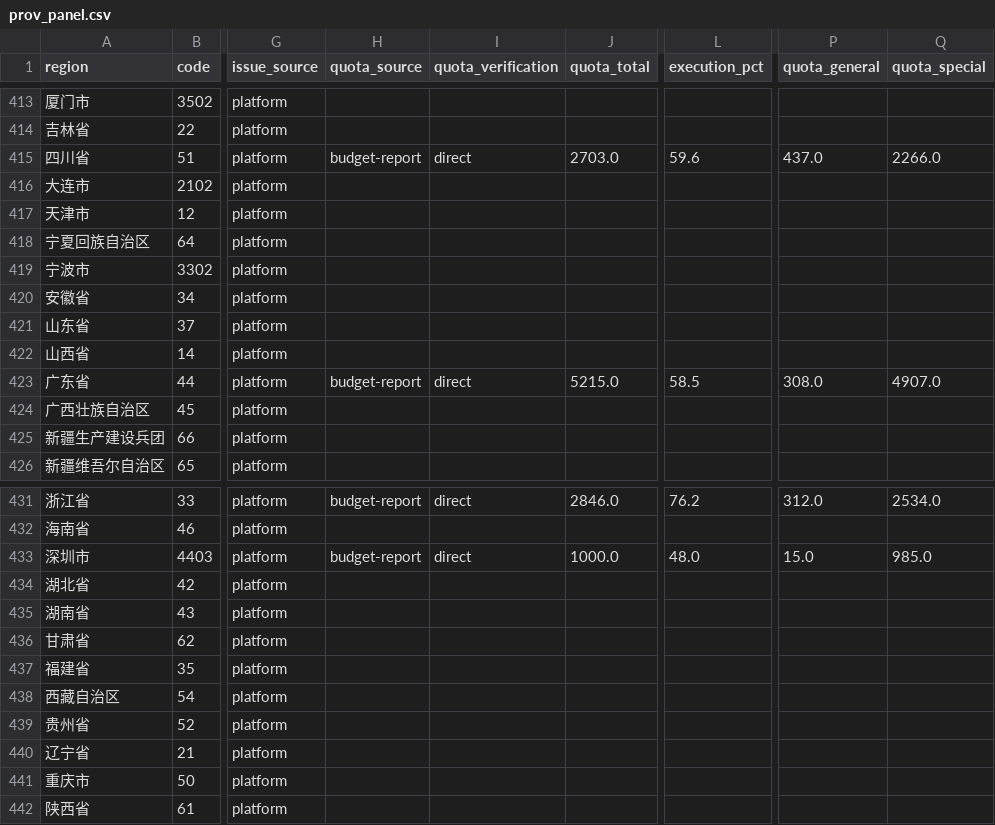
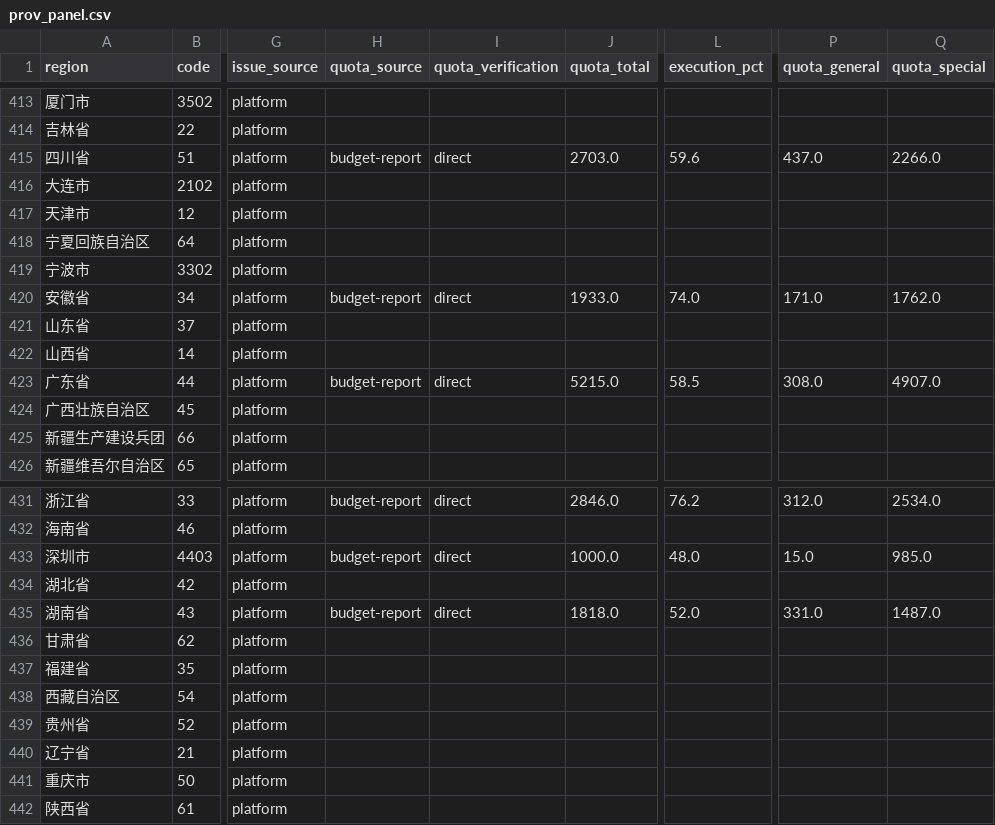
Before and after one commit to yqcao/China-Fiscal-Data, a CSV file: data/celma/prov_panel.csv, drawn as a sheet; only a part is shown, gaps mark what is left out; the diff names each change by its address in the sheet, - before the commit and + after, or states it on an @@ line.

```diff
--- a/data/celma/prov_panel.csv
+++ b/data/celma/prov_panel.csv
-H420 (quota_source): (empty)
+H420 (quota_source): budget-report
-I420 (quota_verification): (empty)
+I420 (quota_verification): direct
-J420 (quota_total): (empty)
+J420 (quota_total): 1933.0
-L420 (execution_pct): (empty)
+L420 (execution_pct): 74.0
-P420 (quota_general): (empty)
+P420 (quota_general): 171.0
-Q420 (quota_special): (empty)
+Q420 (quota_special): 1762.0
-H435 (quota_source): (empty)
+H435 (quota_source): budget-report
-I435 (quota_verification): (empty)
+I435 (quota_verification): direct
-J435 (quota_total): (empty)
+J435 (quota_total): 1818.0
-L435 (execution_pct): (empty)
+L435 (execution_pct): 52.0
-P435 (quota_general): (empty)
+P435 (quota_general): 331.0
-Q435 (quota_special): (empty)
+Q435 (quota_special): 1487.0
```
Also changed, not shown: 4 other files.
